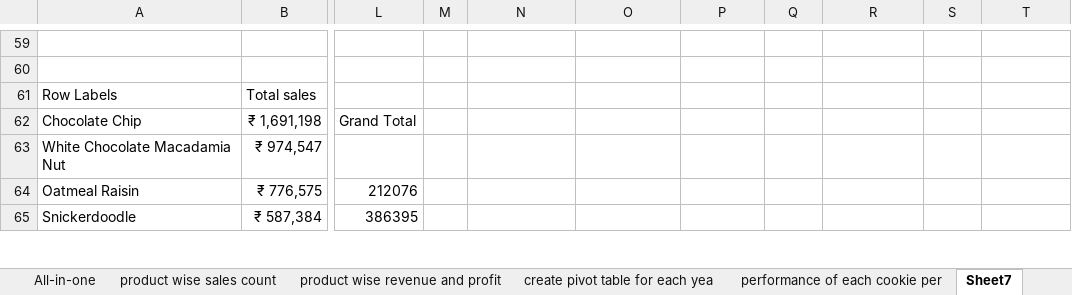
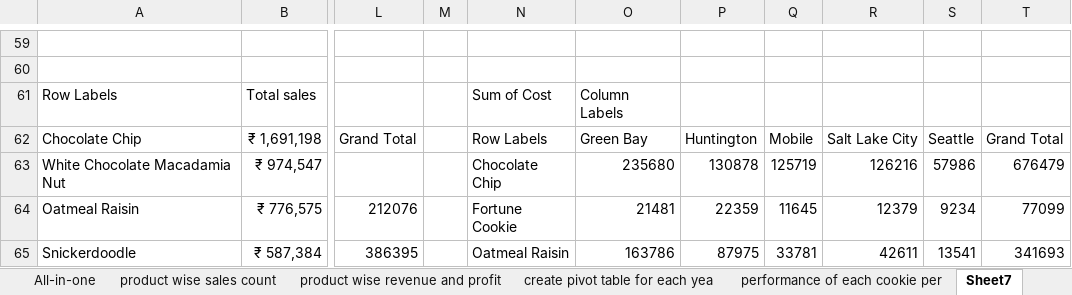
Before and after one commit to varunesharasu/Excel, an Excel workbook: Power BI/power BI.xlsx, sheet Sheet7, drawn as a sheet; only a part is shown, gaps mark what is left out; values as stored, in another font and other column widths than the file's, no borders; charts and pictures not drawn; the diff covers the shown part only; the diff names each change by its address in the sheet, - before the commit and + after, or states it on an @@ line.

Commit message:
Updated power BI.xlsx

```diff
--- a/Power BI/power BI.xlsx (sheet Sheet7)
+++ b/Power BI/power BI.xlsx (sheet Sheet7)
-N61: (empty)
+N61: Sum of Cost
-O61: (empty)
+O61: Column Labels
-N62: (empty)
+N62: Row Labels
-O62: (empty)
+O62: Green Bay
-P62: (empty)
+P62: Huntington
-Q62: (empty)
+Q62: Mobile
-R62: (empty)
+R62: Salt Lake City
-S62: (empty)
+S62: Seattle
-T62: (empty)
+T62: Grand Total
-N63: (empty)
+N63: Chocolate Chip
-O63: (empty)
+O63: 235680
-P63: (empty)
+P63: 130878
-Q63: (empty)
+Q63: 125719
-R63: (empty)
+R63: 126216
-S63: (empty)
+S63: 57986
-T63: (empty)
+T63: 676479
-N64: (empty)
+N64: Fortune Cookie
-O64: (empty)
+O64: 21481
-P64: (empty)
+P64: 22359
-Q64: (empty)
+Q64: 11645
-R64: (empty)
+R64: 12379
-S64: (empty)
+S64: 9234
-T64: (empty)
+T64: 77099
-N65: (empty)
+N65: Oatmeal Raisin
-O65: (empty)
+O65: 163786
-P65: (empty)
+P65: 87975
-Q65: (empty)
+Q65: 33781
-R65: (empty)
+R65: 42611
-S65: (empty)
+S65: 13541
-T65: (empty)
+T65: 341693
```
Also changed, not shown: 28 edited cells elsewhere in this sheet, charts or pictures.
